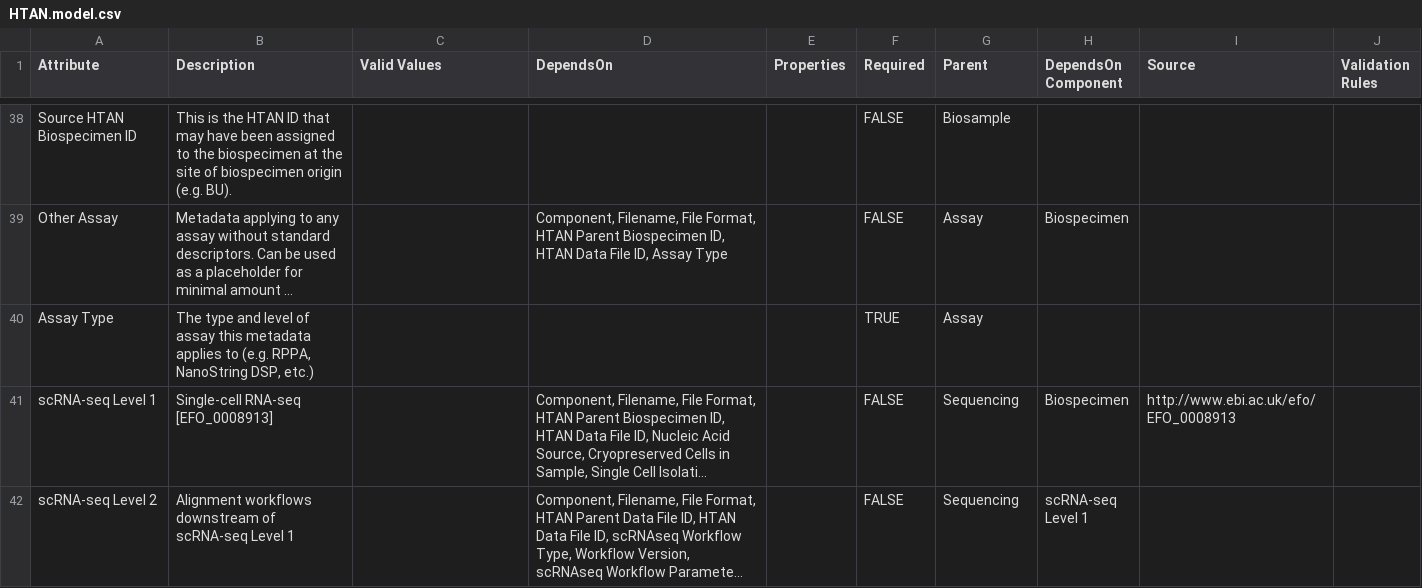
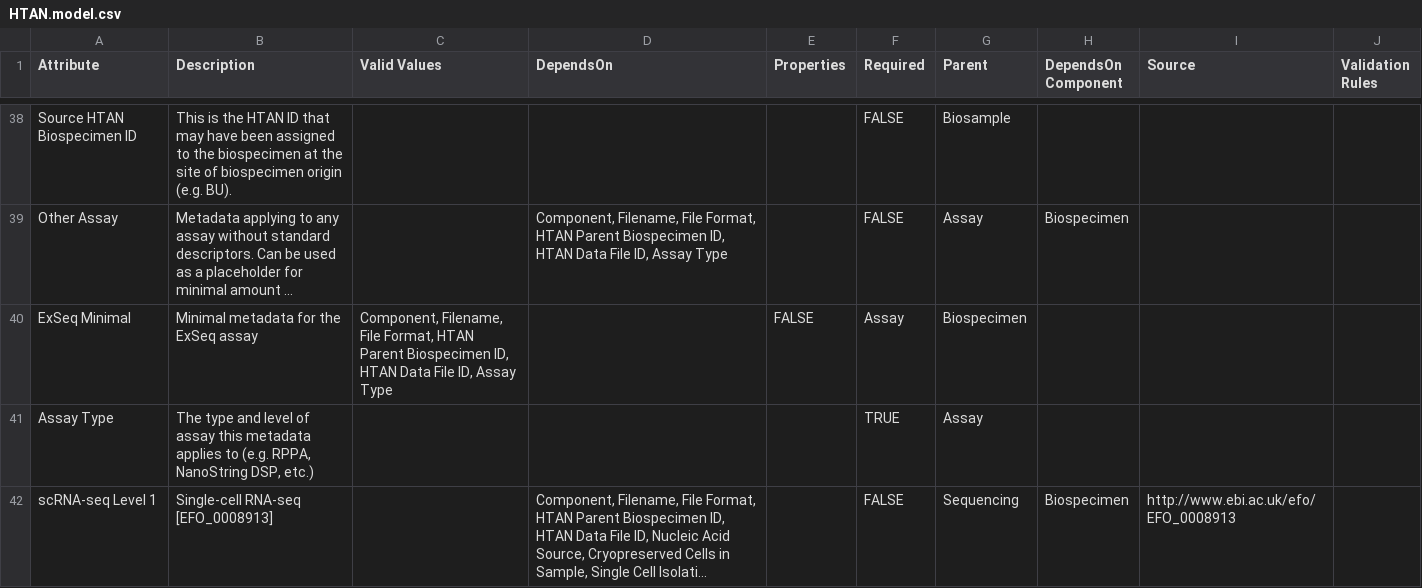
Before and after one commit to ncihtan/data-models, a CSV file: HTAN.model.csv, drawn as a sheet; only a part is shown, gaps mark what is left out; the shorter side is filled out with more unchanged rows; long unchanged cells end in …; the diff names each change by its address in the sheet, - before the commit and + after, or states it on an @@ line.

Commit message:
Add ExSeq minimal clone from OtherAssay

```diff
--- a/HTAN.model.csv
+++ b/HTAN.model.csv
+row 40: ExSeq Minimal | Minimal metadata for the ExSeq assay | Component, Filename, File Format, HTAN Parent Biospecimen ID, HTAN Data File ID, Assay Type |  | FALSE | Assay | Biospecimen
```
Also changed, not shown: 1 other file.
